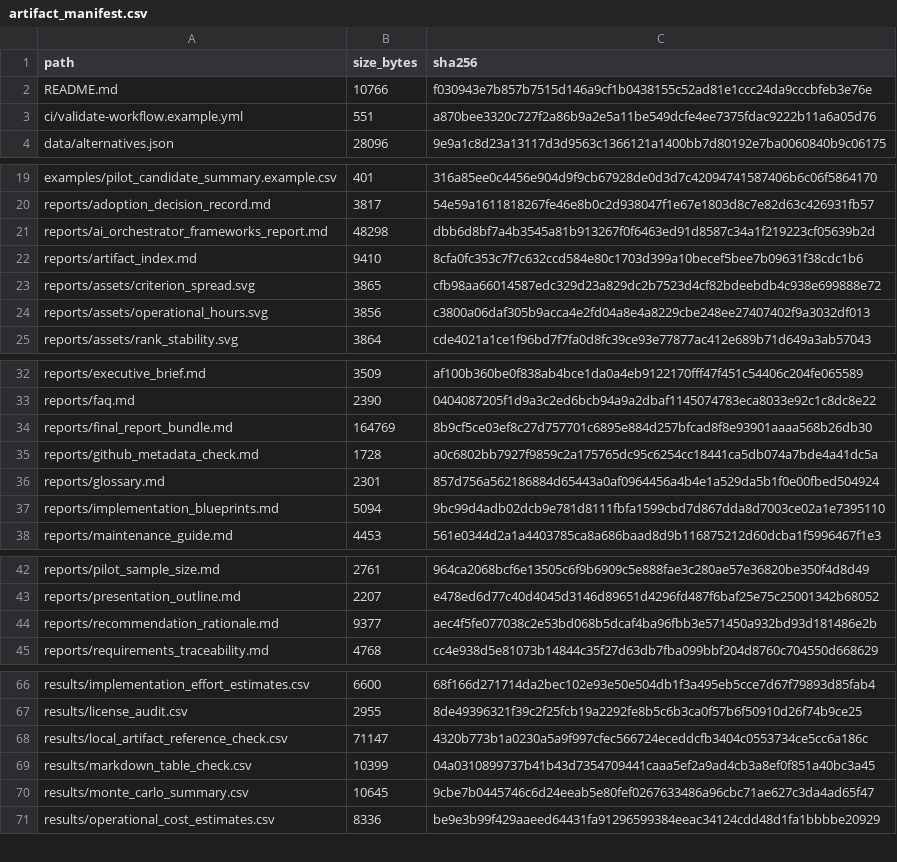
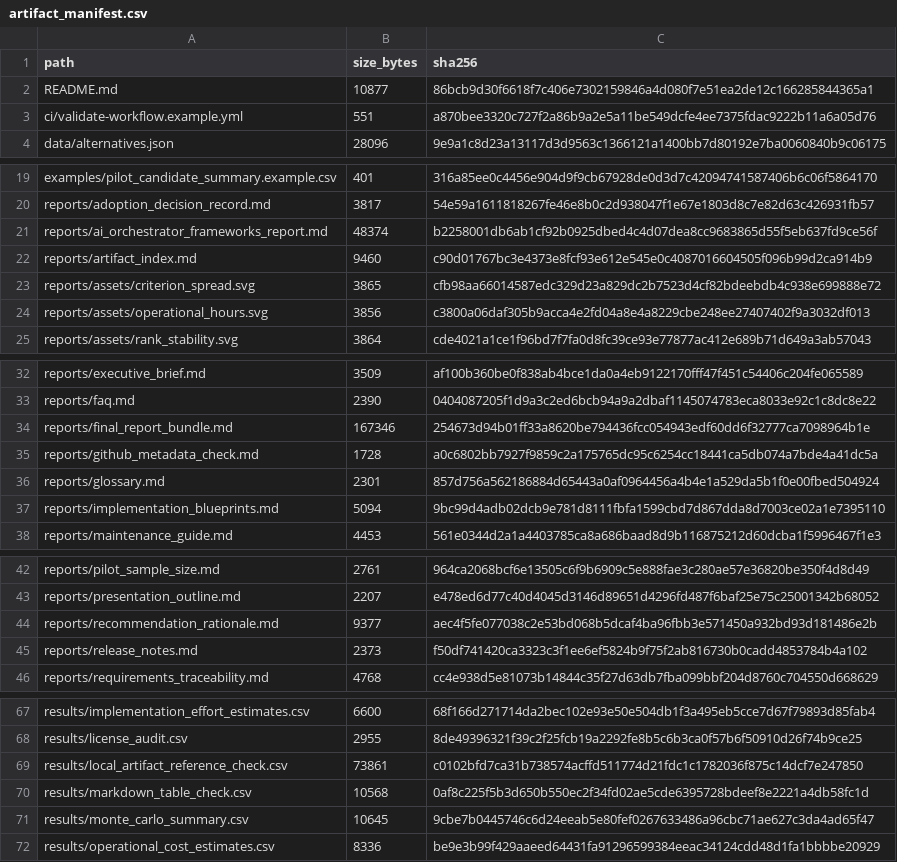
Before and after one commit to gvillarroel/sdlc, a CSV file: results/artifact_manifest.csv, drawn as a sheet; only a part is shown, gaps mark what is left out; the diff covers the shown part only.

```diff
--- a/results/artifact_manifest.csv
+++ b/results/artifact_manifest.csv
@@ -1,3 +1,3 @@
 path,size_bytes,sha256
-README.md,10766,f030943e7b857b7515d146a9cf1b0438155c52ad81e1ccc24da9cccbfeb3e76e
+README.md,10877,86bcb9d30f6618f7c406e7302159846a4d080f7e51ea2de12c166285844365a1
 ci/validate-workflow.example.yml,551,a870bee3320c727f2a86b9a2e5a11be549dcfe4ee7375fdac9222b11a6a05d76
@@ -20,4 +20,4 @@ examples/pilot_candidate_summary.example.csv,401,316a85ee0c4456e904d9f9cb67928de
 reports/adoption_decision_record.md,3817,54e59a1611818267fe46e8b0c2d938047f1e67e1803d8c7e82d63c426931fb57
-reports/ai_orchestrator_frameworks_report.md,48298,dbb6d8bf7a4b3545a81b913267f0f6463ed91d8587c34a1f219223cf05639b2d
-reports/artifact_index.md,9410,8cfa0fc353c7f7c632ccd584e80c1703d399a10becef5bee7b09631f38cdc1b6
+reports/ai_orchestrator_frameworks_report.md,48374,b2258001db6ab1cf92b0925dbed4c4d07dea8cc9683865d55f5eb637fd9ce56f
+reports/artifact_index.md,9460,c90d01767bc3e4373e8fcf93e612e545e0c4087016604505f096b99d2ca914b9
 reports/assets/criterion_spread.svg,3865,cfb98aa66014587edc329d23a829dc2b7523d4cf82bdeebdb4c938e699888e72
@@ -33,3 +33,3 @@ reports/executive_brief.md,3509,af100b360be0f838ab4bce1da0a4eb9122170fff47f451c5
 reports/faq.md,2390,0404087205f1d9a3c2ed6bcb94a9a2dbaf1145074783eca8033e92c1c8dc8e22
-reports/final_report_bundle.md,164769,8b9cf5ce03ef8c27d757701c6895e884d257bfcad8f8e93901aaaa568b26db30
+reports/final_report_bundle.md,167346,254673d94b01ff33a8620be794436fcc054943edf60dd6f32777ca7098964b1e
 reports/github_metadata_check.md,1728,a0c6802bb7927f9859c2a175765dc95c6254cc18441ca5db074a7bde4a41dc5a
@@ -44,2 +44,3 @@ reports/presentation_outline.md,2207,e478ed6d77c40d4045d3146d89651d4296fd487f6ba
 reports/recommendation_rationale.md,9377,aec4f5fe077038c2e53bd068b5dcaf4ba96fbb3e571450a932bd93d181486e2b
+reports/release_notes.md,2373,f50df741420ca3323c3f1ee6ef5824b9f75f2ab816730b0cadd4853784b4a102
 reports/requirements_traceability.md,4768,cc4e938d5e81073b14844c35f27d63db7fba099bbf204d8760c704550d668629
@@ -67,4 +68,4 @@ results/implementation_effort_estimates.csv,6600,68f166d271714da2bec102e93e50e50
 results/license_audit.csv,2955,8de49396321f39c2f25fcb19a2292fe8b5c6b3ca0f57b6f50910d26f74b9ce25
-results/local_artifact_reference_check.csv,71147,4320b773b1a0230a5a9f997cfec566724eceddcfb3404c0553734ce5cc6a186c
-results/markdown_table_check.csv,10399,04a0310899737b41b43d7354709441caaa5ef2a9ad4cb3a8ef0f851a40bc3a45
+results/local_artifact_reference_check.csv,73861,c0102bfd7ca31b738574acffd511774d21fdc1c1782036f875c14dcf7e247850
+results/markdown_table_check.csv,10568,0af8c225f5b3d650b550ec2f34fd02ae5cde6395728bdeef8e2221a4db58fc1d
 results/monte_carlo_summary.csv,10645,9cbe7b0445746c6d24eeab5e80fef0267633486a96cbc71ae627c3da4ad65f47
```
Also changed, not shown: 7 edited cells elsewhere in this file, results/local_artifact_reference_check.csv, results/markdown_table_check.csv, 9 other files.
